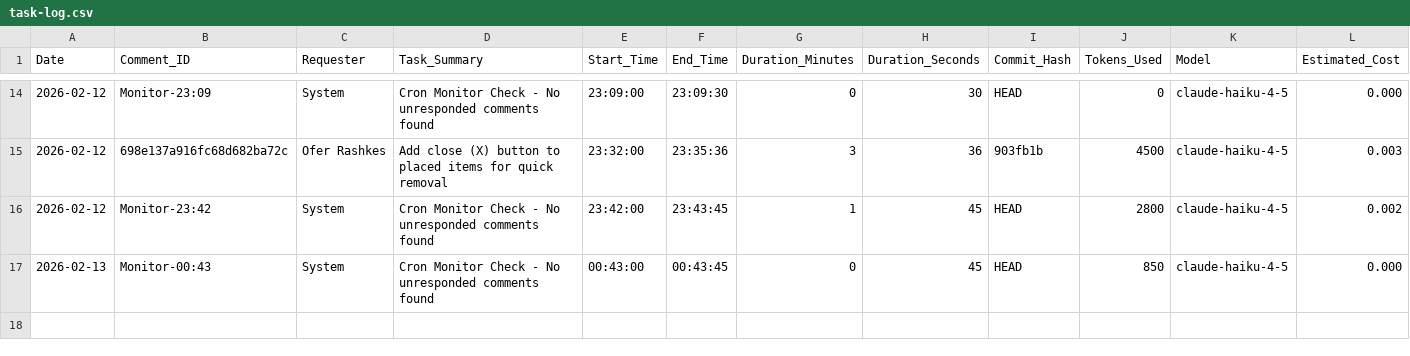
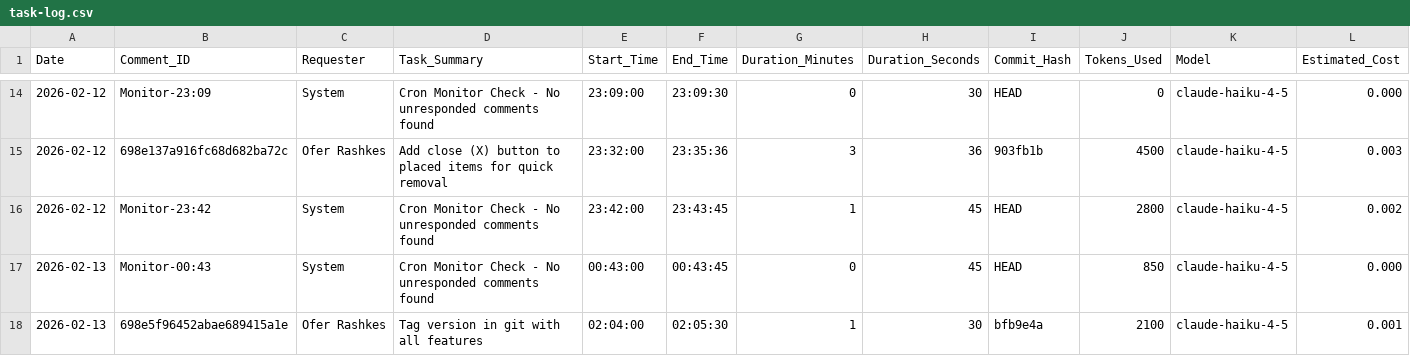
Before and after one commit to overclaw2/chart-builder, a CSV file: task-log.csv, drawn as a sheet; only a part is shown, gaps mark what is left out; the diff names each change by its address in the sheet, - before the commit and + after, or states it on an @@ line.

Commit message:
docs: tag version v1.0.0-stable-2026-02-13 with features (1m 30s)

```diff
--- a/task-log.csv
+++ b/task-log.csv
+row 18: 2026-02-13 | 698e5f96452abae689415a1e | Ofer Rashkes | Tag version in git with all features | 02:04:00 | 02:05:30 | 1 | 30 | bfb9e4a | 2100 | claude-haiku-4-5 | 0.001
```
